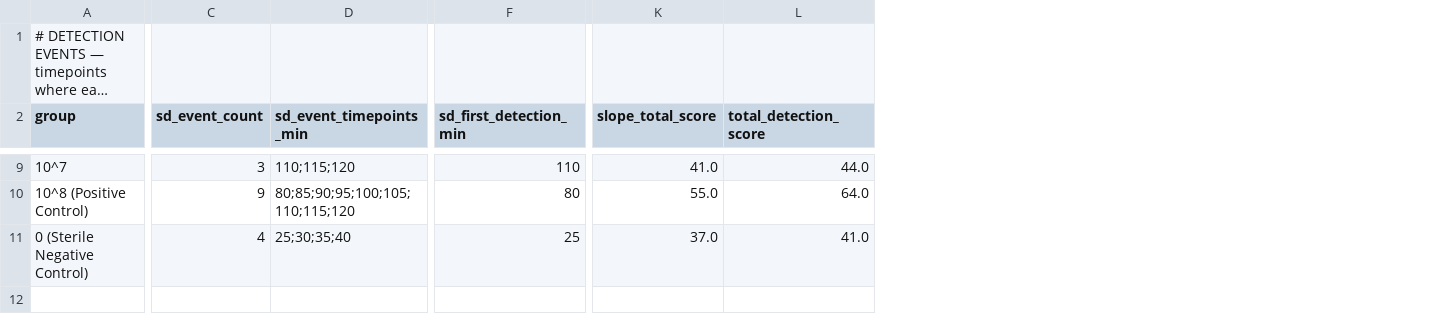
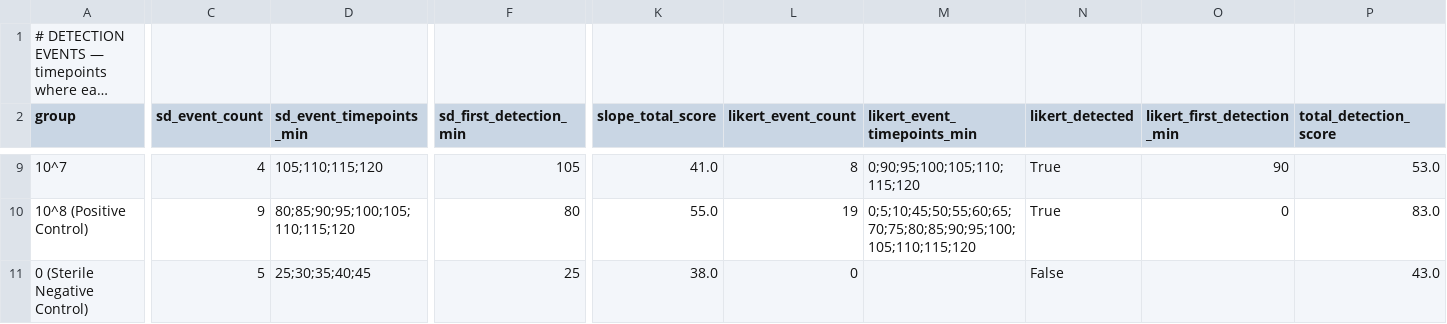
Before and after one commit to jadalin100/Assay_Analyzer, a CSV file: trial-4/results/detection_events.csv, drawn as a sheet; only a part is shown, gaps mark what is left out; long unchanged cells end in …; addresses are those after the commit; the diff covers the shown part only; the diff names each change by its address in the sheet, - before the commit and + after, or states it on an @@ line.

```diff
--- a/trial-4/results/detection_events.csv
+++ b/trial-4/results/detection_events.csv
+column L (likert_event_count), rows 9-11: 8 | 19 | 0
+column M (likert_event_timepoints_min), rows 9-10: 0;90;95;100;105;110;115;120 | 0;5;10;45;50;55;60;65;70;75;80;85;90;95;100;105;110;115;120
+column N (likert_detected), rows 9-11: True | True | False
+column O (likert_first_detection_min), rows 9-10: 90 | 0
-C9 (sd_event_count): 3
+C9 (sd_event_count): 4
-D9 (sd_event_timepoints_min): 110;115;120
+D9 (sd_event_timepoints_min): 105;110;115;120
-F9 (sd_first_detection_min): 110
+F9 (sd_first_detection_min): 105
-P9 (total_detection_score): 44.0
+P9 (total_detection_score): 53.0
-P10 (total_detection_score): 64.0
+P10 (total_detection_score): 83.0
-C11 (sd_event_count): 4
+C11 (sd_event_count): 5
-D11 (sd_event_timepoints_min): 25;30;35;40
+D11 (sd_event_timepoints_min): 25;30;35;40;45
-K11 (slope_total_score): 37.0
+K11 (slope_total_score): 38.0
-P11 (total_detection_score): 41.0
+P11 (total_detection_score): 43.0
```
Also changed, not shown: 28 edited cells elsewhere in this file, trial-4/results/reagent_reference_timeseries.csv, trial-4/results/results_summary.csv, 31 other files.
